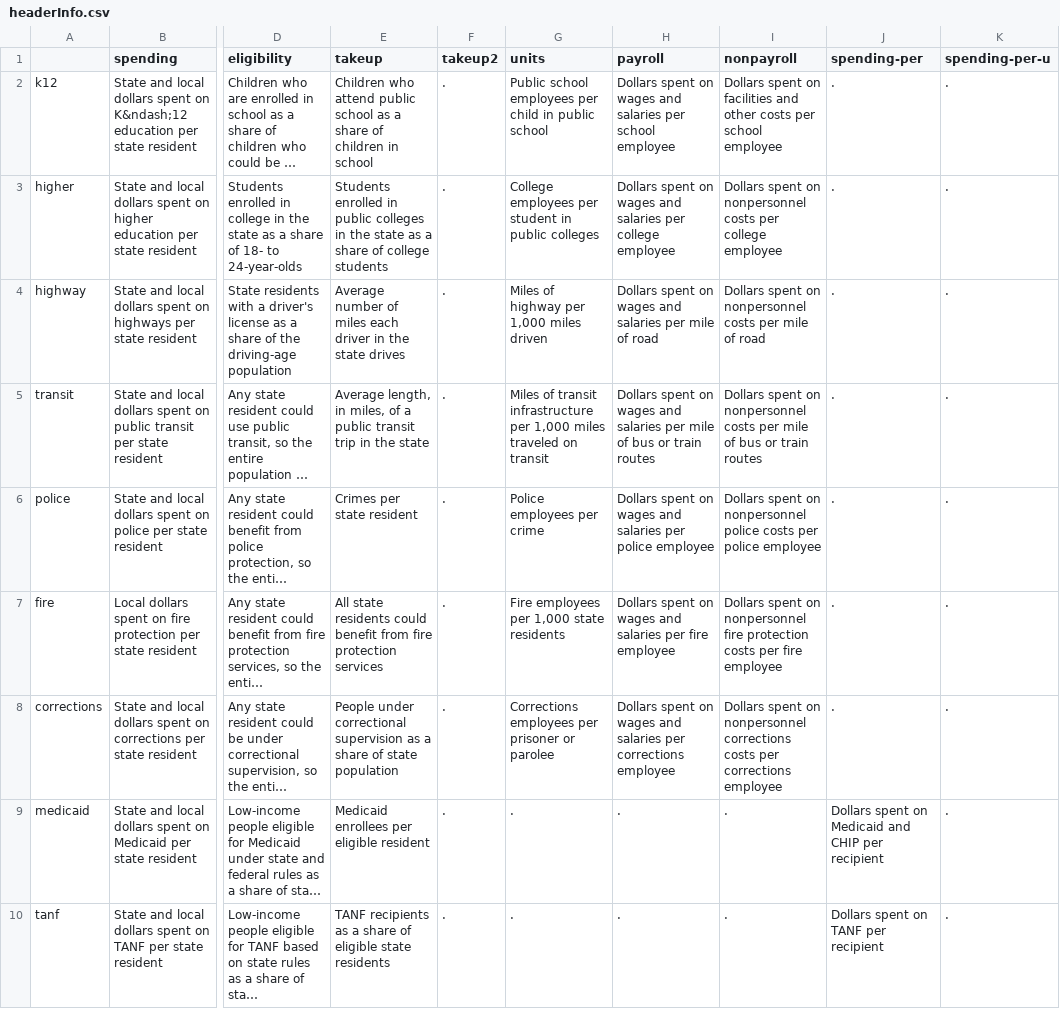
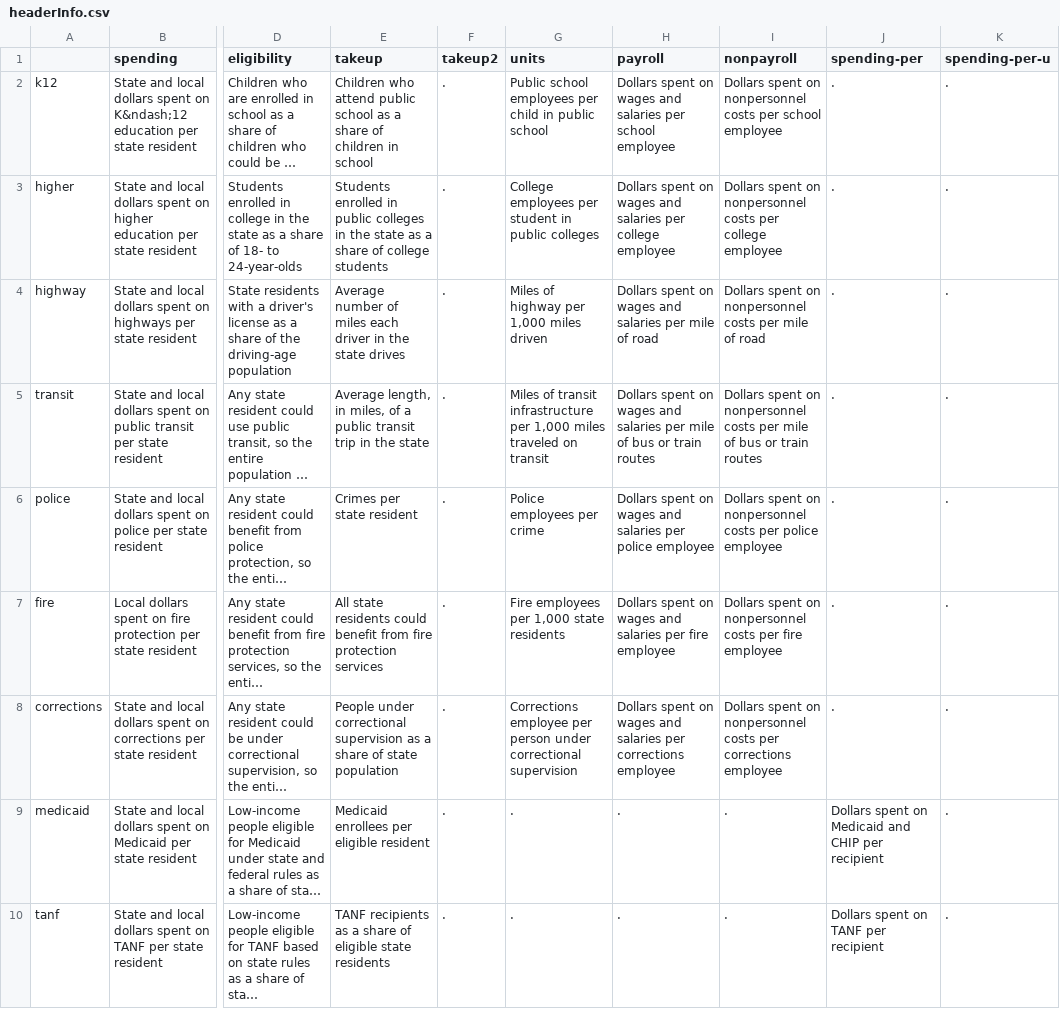
Before and after one commit to UrbanInstitute/what-drives-state-spending, a CSV file: data/annotations/headerInfo.csv, drawn as a sheet; only a part is shown, gaps mark what is left out; long unchanged cells end in …; the diff names each change by its address in the sheet, - before the commit and + after, or states it on an @@ line.

```diff
--- a/data/annotations/headerInfo.csv
+++ b/data/annotations/headerInfo.csv
-I2 (nonpayroll): …spent on facilities and other costs per…
+I2 (nonpayroll): …spent on nonpersonnel costs per…
-I6 (nonpayroll): …on nonpersonnel police costs per…
+I6 (nonpayroll): …on nonpersonnel costs per…
-I7 (nonpayroll): …on nonpersonnel fire protection costs per…
+I7 (nonpayroll): …on nonpersonnel costs per…
-G8 (units): Corrections employees per prisoner or parolee
+G8 (units): Corrections employee per person under correctional supervision
-I8 (nonpayroll): …on nonpersonnel corrections costs per…
+I8 (nonpayroll): …on nonpersonnel costs per…
```
Also changed, not shown: 7 other files.
